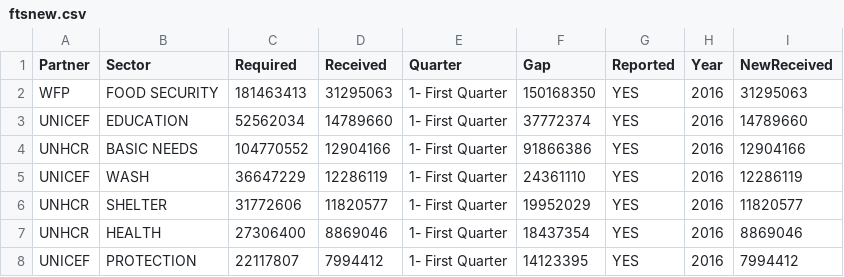
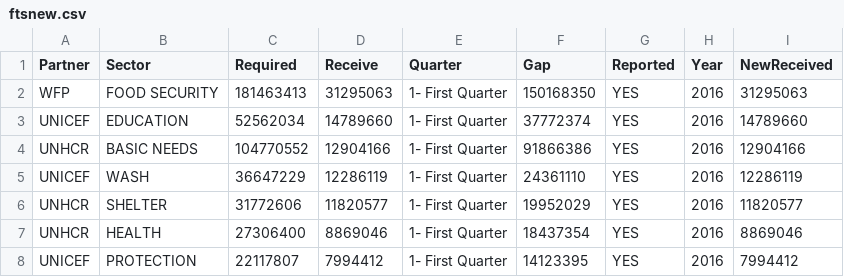
Before and after one commit to unhcr-jordan/unhcr-jordan.github.io, a CSV file: fts/data/ftsnew.csv, drawn as a sheet; only a part is shown.

```diff
--- a/fts/data/ftsnew.csv
+++ b/fts/data/ftsnew.csv
@@ -1,2 +1,2 @@
-Partner,Sector,Required,Received,Quarter,Gap,Reported,Year,NewReceived
+Partner,Sector,Required,Receive,Quarter,Gap,Reported,Year,NewReceived
 WFP,FOOD SECURITY,181463413,31295063,1- First Quarter,150168350,YES,2016,31295063
```
